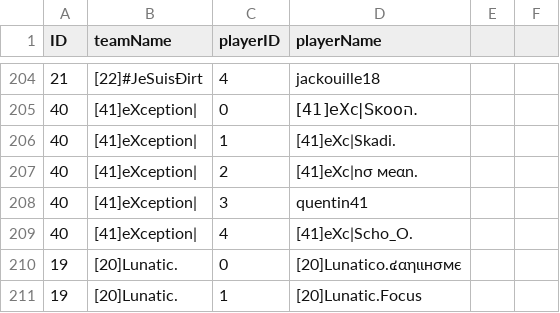
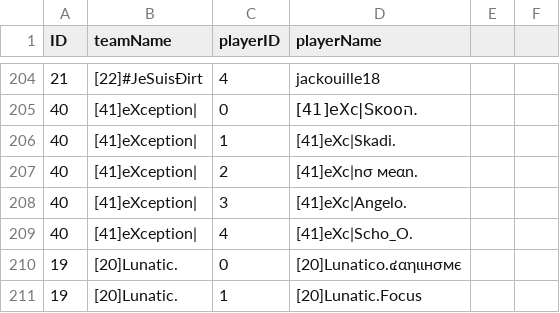
Before and after one commit to flobrm/flobrm.github.io, a CSV file: dde24stats/teams.csv, drawn as a sheet; only a part is shown, gaps mark what is left out.

Commit message:
more data

```diff
--- a/dde24stats/teams.csv
+++ b/dde24stats/teams.csv
@@ -208,3 +208,3 @@ ID,teamName,playerID,playerName
 40,"[41]eXception|",2,"[41]eXc|nσ мeαn."
-40,"[41]eXception|",3,"quentin41"
+40,"[41]eXception|",3,"[41]eXc|Angelo."
 40,"[41]eXception|",4,"[41]eXc|Scho_O."
```
Also changed, not shown: 2 other files.
